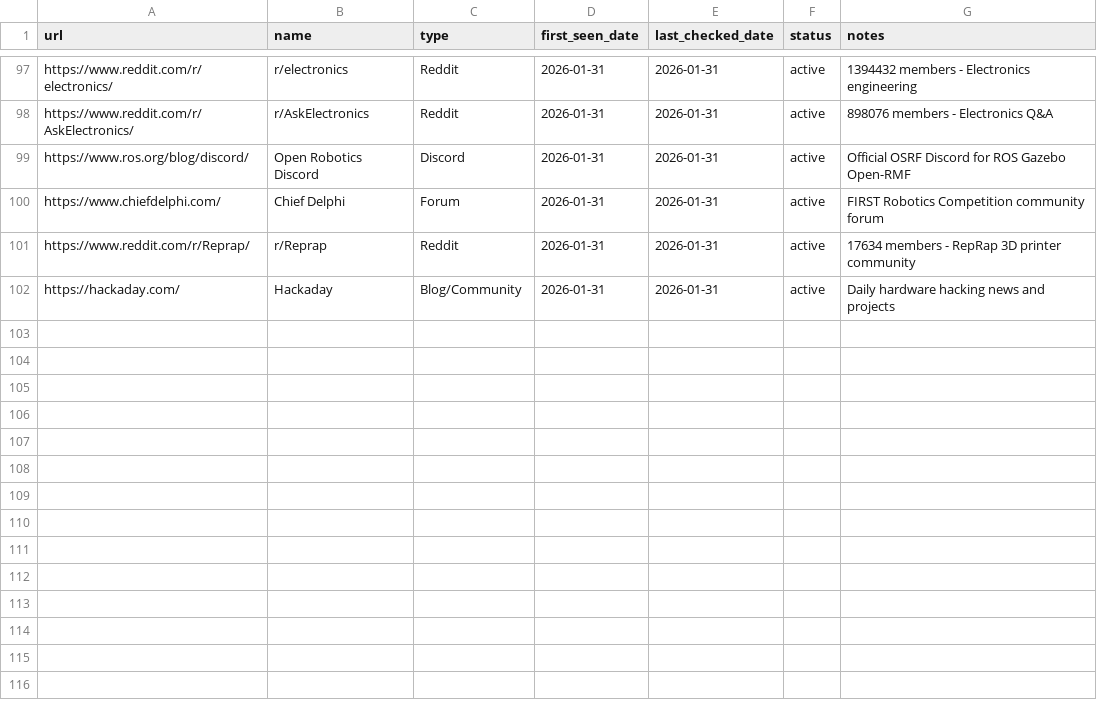
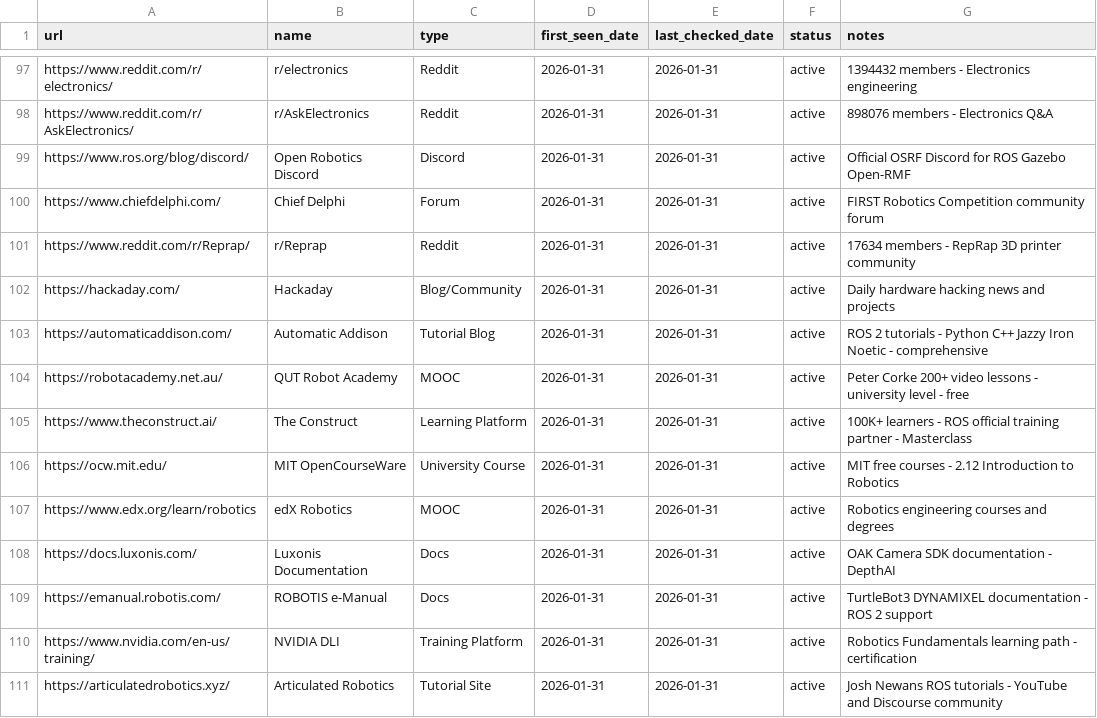
Before and after one commit to jarvis-jai/robot-diy-landscape, a CSV file: data/visited_urls.csv, drawn as a sheet; only a part is shown, gaps mark what is left out.

Commit message:
[focus] learning: added 9 new entries - tutorials and training platforms
- Added: 9 new entries (Automatic Addison, QUT Robot Academy, The Construct,
  MIT OCW, edX, Luxonis Docs, ROBOTIS e-Manual, NVIDIA DLI, Articulated Robotics)
- Updated: 0 existing entries
- Skipped: 0
- Coverage: learning now at 17/15 ✅ REACHED TARGET

Notable discoveries:
- Automatic Addison: Most comprehensive free ROS 2 tutorial site
- QUT Robot Academy: 200+ university-level video lessons by Prof. Peter Corke
- The Construct: Official ROS training partner with 100K+ learners
- NVIDIA DLI: Robotics Fundamentals learning path with certification

Milestone: 6/9 categories now at target (communities, platforms, toolchains,
kits, chinese_ecosystem, learning). Total entries: 110+

```diff
--- a/data/visited_urls.csv
+++ b/data/visited_urls.csv
@@ -102 +102,10 @@ https://www.reddit.com/r/Reprap/,r/Reprap,Reddit,2026-01-31,2026-01-31,active,17
 https://hackaday.com/,Hackaday,Blog/Community,2026-01-31,2026-01-31,active,Daily hardware hacking news and projects
+https://automaticaddison.com/,Automatic Addison,Tutorial Blog,2026-01-31,2026-01-31,active,ROS 2 tutorials - Python C++ Jazzy Iron Noetic - comprehensive
+https://robotacademy.net.au/,QUT Robot Academy,MOOC,2026-01-31,2026-01-31,active,Peter Corke 200+ video lessons - university level - free
+https://www.theconstruct.ai/,The Construct,Learning Platform,2026-01-31,2026-01-31,active,100K+ learners - ROS official training partner - Masterclass
+https://ocw.mit.edu/,MIT OpenCourseWare,University Course,2026-01-31,2026-01-31,active,MIT free courses - 2.12 Introduction to Robotics
+https://www.edx.org/learn/robotics,edX Robotics,MOOC,2026-01-31,2026-01-31,active,Robotics engineering courses and degrees
+https://docs.luxonis.com/,Luxonis Documentation,Docs,2026-01-31,2026-01-31,active,OAK Camera SDK documentation - DepthAI
+https://emanual.robotis.com/,ROBOTIS e-Manual,Docs,2026-01-31,2026-01-31,active,TurtleBot3 DYNAMIXEL documentation - ROS 2 support
+https://www.nvidia.com/en-us/training/,NVIDIA DLI,Training Platform,2026-01-31,2026-01-31,active,Robotics Fundamentals learning path - certification
+https://articulatedrobotics.xyz/,Articulated Robotics,Tutorial Site,2026-01-31,2026-01-31,active,Josh Newans ROS tutorials - YouTube and Discourse community
```
Also changed, not shown: data/search_log.csv, data/url_backlog.csv, 4 other files.
